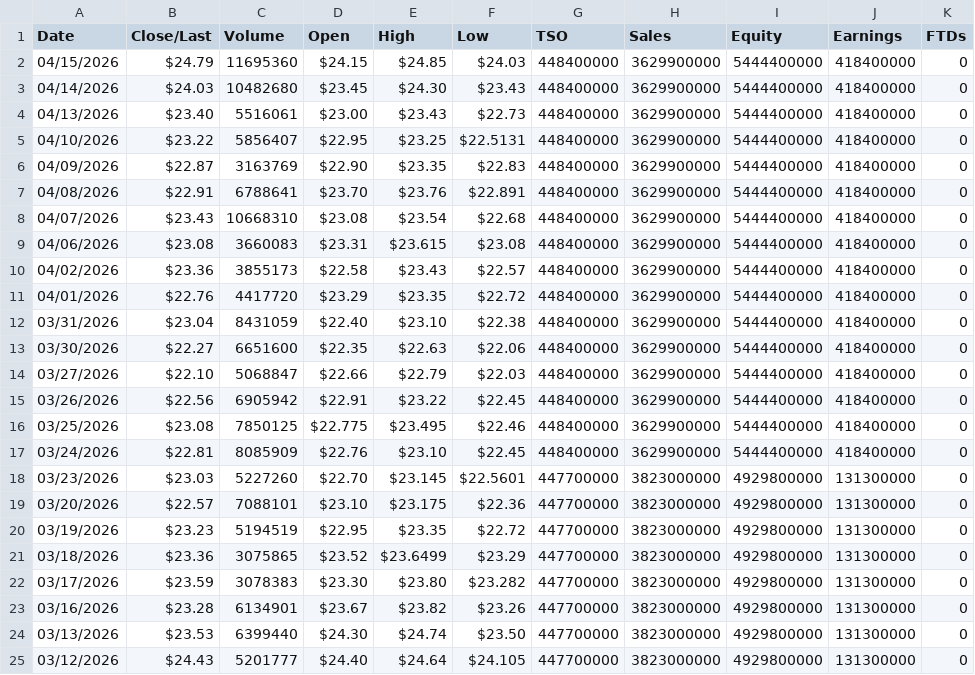
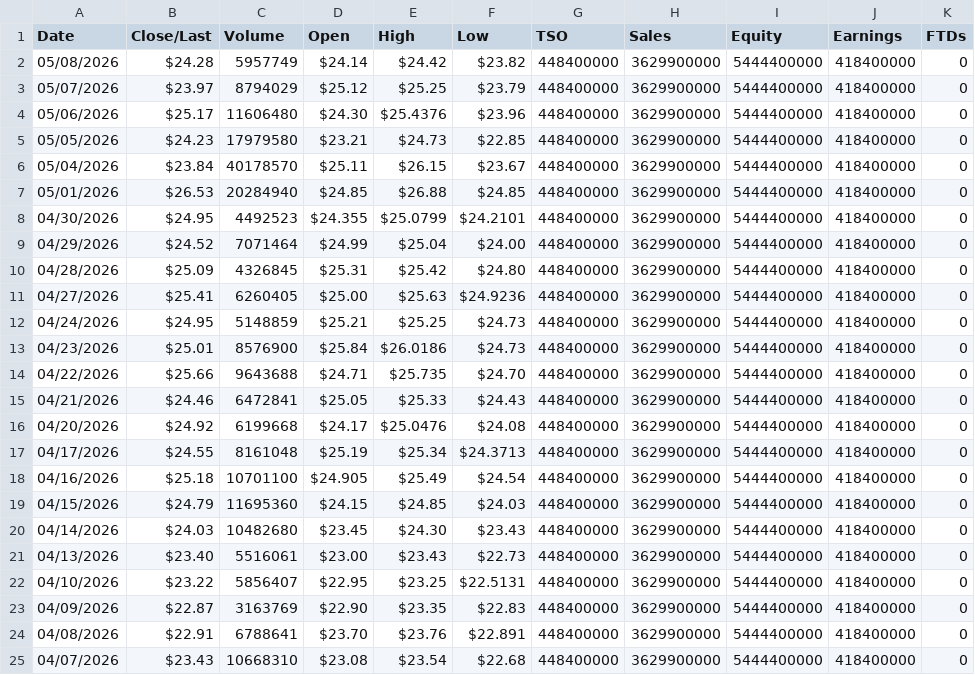
Before and after one commit to gmewikiorg/gme-wiki, a CSV file: public/assets/data/gme-data.csv, drawn as a sheet; only a part is shown; the shorter side is filled out with more unchanged rows; the diff names each change by its address in the sheet, - before the commit and + after, or states it on an @@ line.

```diff
--- a/public/assets/data/gme-data.csv
+++ b/public/assets/data/gme-data.csv
+row 2: 05/08/2026 | $24.28 | 5957749 | $24.14 | $24.42 | $23.82 | 448400000 | 3629900000 | 5444400000 | 418400000 | 0
+row 3: 05/07/2026 | $23.97 | 8794029 | $25.12 | $25.25 | $23.79 | 448400000 | 3629900000 | 5444400000 | 418400000 | 0
+row 4: 05/06/2026 | $25.17 | 11606480 | $24.30 | $25.4376 | $23.96 | 448400000 | 3629900000 | 5444400000 | 418400000 | 0
+row 5: 05/05/2026 | $24.23 | 17979580 | $23.21 | $24.73 | $22.85 | 448400000 | 3629900000 | 5444400000 | 418400000 | 0
+row 6: 05/04/2026 | $23.84 | 40178570 | $25.11 | $26.15 | $23.67 | 448400000 | 3629900000 | 5444400000 | 418400000 | 0
+row 7: 05/01/2026 | $26.53 | 20284940 | $24.85 | $26.88 | $24.85 | 448400000 | 3629900000 | 5444400000 | 418400000 | 0
+row 8: 04/30/2026 | $24.95 | 4492523 | $24.355 | $25.0799 | $24.2101 | 448400000 | 3629900000 | 5444400000 | 418400000 | 0
+row 9: 04/29/2026 | $24.52 | 7071464 | $24.99 | $25.04 | $24.00 | 448400000 | 3629900000 | 5444400000 | 418400000 | 0
+row 10: 04/28/2026 | $25.09 | 4326845 | $25.31 | $25.42 | $24.80 | 448400000 | 3629900000 | 5444400000 | 418400000 | 0
+row 11: 04/27/2026 | $25.41 | 6260405 | $25.00 | $25.63 | $24.9236 | 448400000 | 3629900000 | 5444400000 | 418400000 | 0
+row 12: 04/24/2026 | $24.95 | 5148859 | $25.21 | $25.25 | $24.73 | 448400000 | 3629900000 | 5444400000 | 418400000 | 0
+row 13: 04/23/2026 | $25.01 | 8576900 | $25.84 | $26.0186 | $24.73 | 448400000 | 3629900000 | 5444400000 | 418400000 | 0
+row 14: 04/22/2026 | $25.66 | 9643688 | $24.71 | $25.735 | $24.70 | 448400000 | 3629900000 | 5444400000 | 418400000 | 0
+row 15: 04/21/2026 | $24.46 | 6472841 | $25.05 | $25.33 | $24.43 | 448400000 | 3629900000 | 5444400000 | 418400000 | 0
+row 16: 04/20/2026 | $24.92 | 6199668 | $24.17 | $25.0476 | $24.08 | 448400000 | 3629900000 | 5444400000 | 418400000 | 0
+row 17: 04/17/2026 | $24.55 | 8161048 | $25.19 | $25.34 | $24.3713 | 448400000 | 3629900000 | 5444400000 | 418400000 | 0
+row 18: 04/16/2026 | $25.18 | 10701100 | $24.905 | $25.49 | $24.54 | 448400000 | 3629900000 | 5444400000 | 418400000 | 0
```
Also changed, not shown: public/assets/data/timeline-events.csv, 12 other files.
